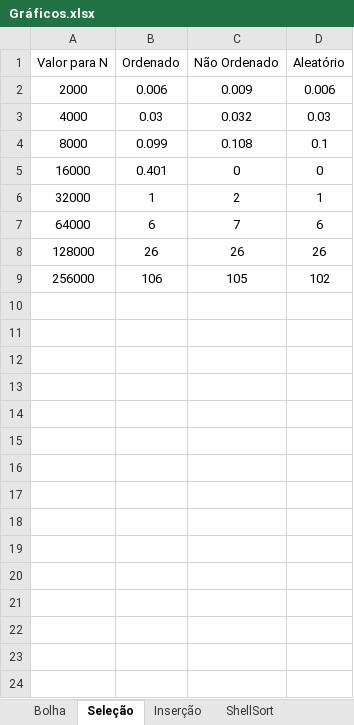
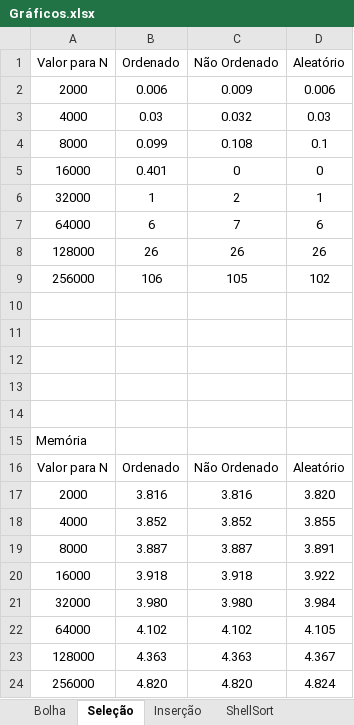
Before and after one commit to phtsouza/AnaliseDeAgoritmosOrdenacao, an Excel workbook: Gráficos.xlsx, sheet Seleção, drawn as a sheet; values as stored, in another font and other column widths than the file's, no borders; charts and pictures and table styles not drawn; the diff names each change by its address in the sheet, - before the commit and + after, or states it on an @@ line.

```diff
--- a/Gráficos.xlsx (sheet Seleção)
+++ b/Gráficos.xlsx (sheet Seleção)
+row 10: (empty)
+row 11: (empty)
+row 12: (empty)
+row 13: (empty)
+row 14: (empty)
+row 15: Memória
+row 16: Valor para N | Ordenado | Não Ordenado | Aleatório
+row 17: 2000 | 3.816 | 3.816 | 3.820
+row 18: 4000 | 3.852 | 3.852 | 3.855
+row 19: 8000 | 3.887 | 3.887 | 3.891
+row 20: 16000 | 3.918 | 3.918 | 3.922
+row 21: 32000 | 3.980 | 3.980 | 3.984
+row 22: 64000 | 4.102 | 4.102 | 4.105
+row 23: 128000 | 4.363 | 4.363 | 4.367
+row 24: 256000 | 4.820 | 4.820 | 4.824
```
Also changed, not shown: sheet MergeSort, sheet QuickSort, sheet ShellSort, sheet Bolha, sheet Inserção, other sheet tabs, charts or pictures, 3 other files.
